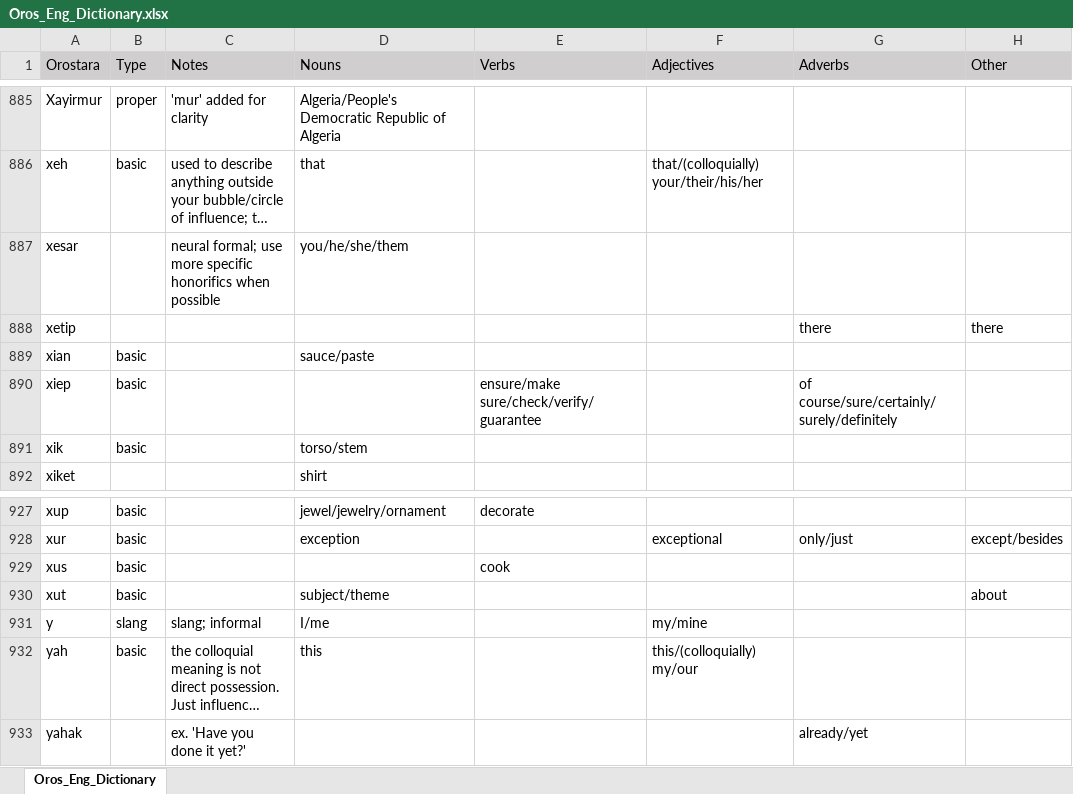
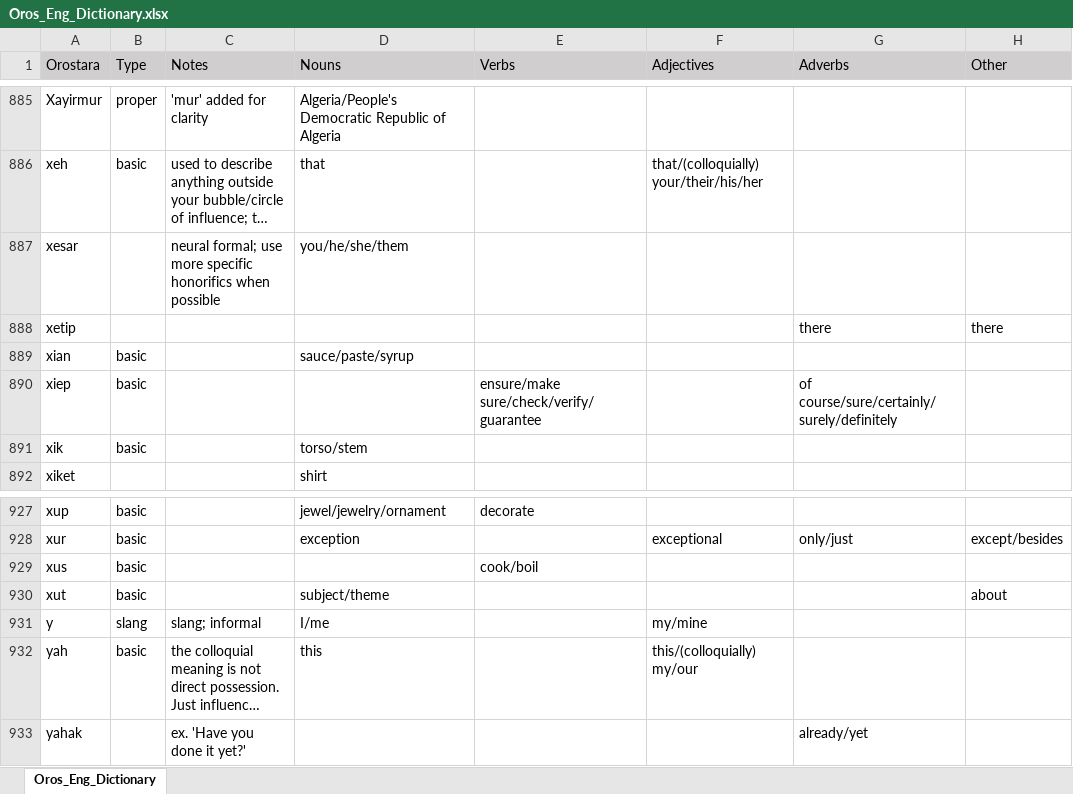
Before and after one commit to brushscape/Orostara-Dictionary, an Excel workbook: files/Oros_Eng_Dictionary.xlsx, sheet Oros_Eng_Dictionary, drawn as a sheet; only a part is shown, gaps mark what is left out; long unchanged cells end in …; values as stored, in another font and other column widths than the file's, no borders; table styles not drawn; the diff covers the shown part only; the diff names each change by its address in the sheet, - before the commit and + after, or states it on an @@ line.

```diff
--- a/files/Oros_Eng_Dictionary.xlsx (sheet Oros_Eng_Dictionary)
+++ b/files/Oros_Eng_Dictionary.xlsx (sheet Oros_Eng_Dictionary)
-D889 (Nouns): sauce/paste
+D889 (Nouns): sauce/paste/syrup
-E929 (Verbs): cook
+E929 (Verbs): cook/boil
```
Also changed, not shown: 1 added row and 6 edited cells elsewhere in this sheet, 1 other file.
